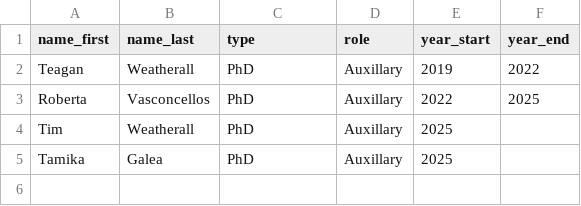
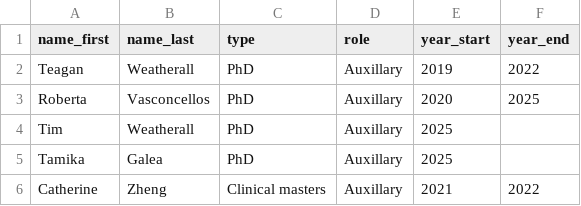
Before and after one commit to conig/jamesconigrave, a CSV file: inst/db/students.csv, drawn as a sheet.

Commit message:
update completion and start dates

```diff
--- a/inst/db/students.csv
+++ b/inst/db/students.csv
@@ -2,4 +2,5 @@ name_first,name_last,type,role,year_start,year_end
 Teagan,Weatherall,PhD,Auxillary,2019,2022
-Roberta,Vasconcellos,PhD,Auxillary,2022,2025
+Roberta,Vasconcellos,PhD,Auxillary,2020,2025
 Tim,Weatherall,PhD,Auxillary,2025,
 Tamika,Galea,PhD,Auxillary,2025,
+Catherine,Zheng,Clinical masters,Auxillary,2021,2022
```
